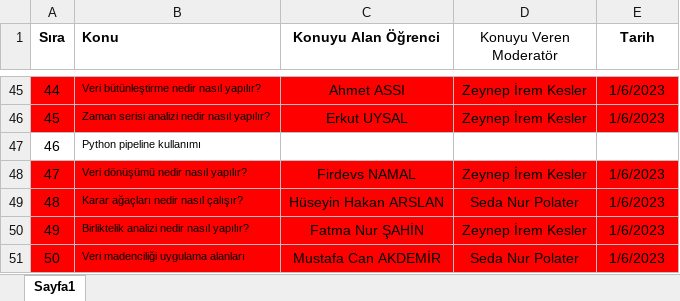
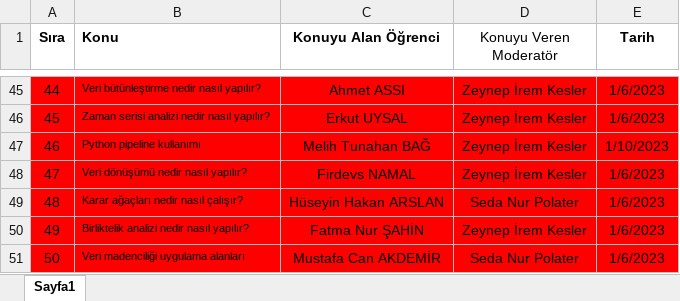
Before and after one commit to bmdersleri/VeriMadenciligi, an Excel workbook: VerimadenciligiCalismaKonulari (2).xlsx, sheet Sayfa1, drawn as a sheet; only a part is shown, gaps mark what is left out; values as stored, in another font and other column widths than the file's, no borders; the diff names each change by its address in the sheet, - before the commit and + after, or states it on an @@ line.

Commit message:
Update VerimadenciligiCalismaKonulari (2).xlsx

```diff
--- a/VerimadenciligiCalismaKonulari (2).xlsx (sheet Sayfa1)
+++ b/VerimadenciligiCalismaKonulari (2).xlsx (sheet Sayfa1)
-A47:E47 fill: none
+A47:E47 fill: #FF0000
-C47 (Konuyu Alan Öğrenci): (empty)
+C47 (Konuyu Alan Öğrenci): Melih Tunahan BAĞ
-D47 (Konuyu Veren Moderatör): (empty)
+D47 (Konuyu Veren Moderatör): Zeynep İrem Kesler
-E47 (Tarih): (empty)
+E47 (Tarih): 1/10/2023
```
